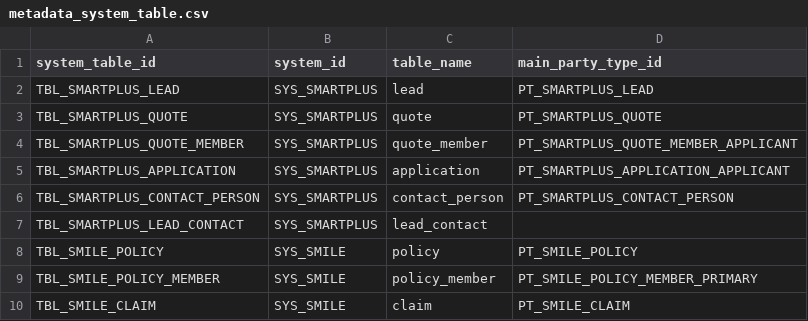
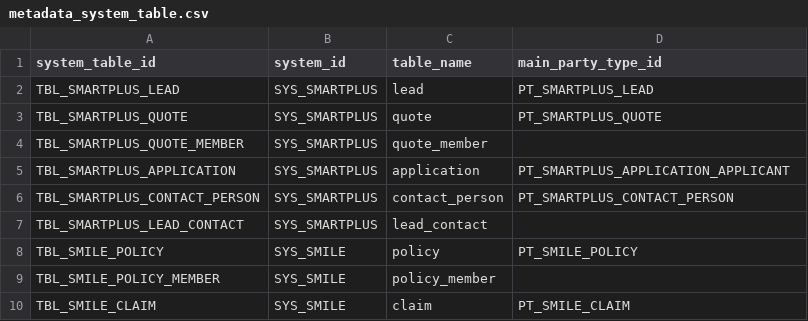
Before and after one commit to josassi/mdm_system, a CSV file: data/uat_generation/metadata/metadata_system_table.csv, drawn as a sheet.

```diff
--- a/data/uat_generation/metadata/metadata_system_table.csv
+++ b/data/uat_generation/metadata/metadata_system_table.csv
@@ -3,3 +3,3 @@ TBL_SMARTPLUS_LEAD,SYS_SMARTPLUS,lead,PT_SMARTPLUS_LEAD
 TBL_SMARTPLUS_QUOTE,SYS_SMARTPLUS,quote,PT_SMARTPLUS_QUOTE
-TBL_SMARTPLUS_QUOTE_MEMBER,SYS_SMARTPLUS,quote_member,PT_SMARTPLUS_QUOTE_MEMBER_APPLICANT
+TBL_SMARTPLUS_QUOTE_MEMBER,SYS_SMARTPLUS,quote_member,
 TBL_SMARTPLUS_APPLICATION,SYS_SMARTPLUS,application,PT_SMARTPLUS_APPLICATION_APPLICANT
@@ -8,3 +8,3 @@ TBL_SMARTPLUS_LEAD_CONTACT,SYS_SMARTPLUS,lead_contact,
 TBL_SMILE_POLICY,SYS_SMILE,policy,PT_SMILE_POLICY
-TBL_SMILE_POLICY_MEMBER,SYS_SMILE,policy_member,PT_SMILE_POLICY_MEMBER_PRIMARY
+TBL_SMILE_POLICY_MEMBER,SYS_SMILE,policy_member,
 TBL_SMILE_CLAIM,SYS_SMILE,claim,PT_SMILE_CLAIM
```
Also changed, not shown: data/bronze/raw_attribute.csv, data/bronze/source_party.csv, 11 other files.
